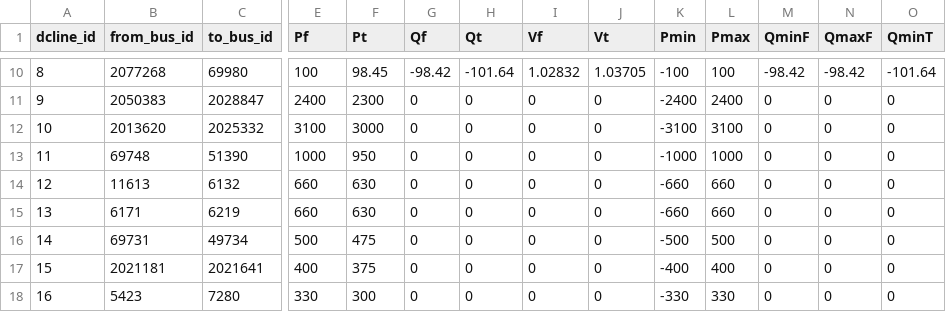
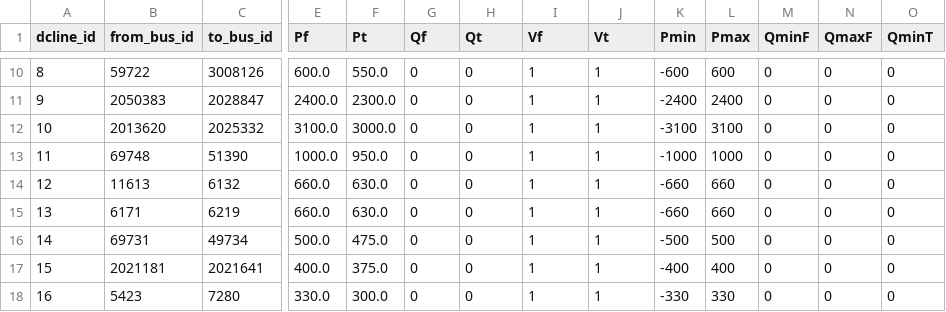
Before and after one commit to Breakthrough-Energy/PowerSimData, a CSV file: powersimdata/input/data/usa_tamu/dcline.csv, drawn as a sheet; only a part is shown, gaps mark what is left out; the diff covers the shown part only; the diff names each change by its address in the sheet, - before the commit and + after, or states it on an @@ line.

Commit message:
data: update hvdc and cost curve according to real values (#180)

```diff
--- a/powersimdata/input/data/usa_tamu/dcline.csv
+++ b/powersimdata/input/data/usa_tamu/dcline.csv
-B10 (from_bus_id): 2077268
+B10 (from_bus_id): 59722
-C10 (to_bus_id): 69980
+C10 (to_bus_id): 3008126
-E10 (Pf): 100
+E10 (Pf): 600.0
-F10 (Pt): 98.45
+F10 (Pt): 550.0
-G10 (Qf): -98.42
+G10 (Qf): 0
-H10 (Qt): -101.64
+H10 (Qt): 0
-I10 (Vf): 1.02832
+I10 (Vf): 1
-J10 (Vt): 1.03705
+J10 (Vt): 1
-K10 (Pmin): -100
+K10 (Pmin): -600
-L10 (Pmax): 100
+L10 (Pmax): 600
-M10 (QminF): -98.42
+M10 (QminF): 0
-N10 (QmaxF): -98.42
+N10 (QmaxF): 0
-O10 (QminT): -101.64
+O10 (QminT): 0
-E11 (Pf): 2400
+E11 (Pf): 2400.0
-F11 (Pt): 2300
+F11 (Pt): 2300.0
-I11:I18 (Vf): 0
+I11:I18 (Vf): 1
-J11:J18 (Vt): 0
+J11:J18 (Vt): 1
-E12 (Pf): 3100
+E12 (Pf): 3100.0
-F12 (Pt): 3000
+F12 (Pt): 3000.0
-E13 (Pf): 1000
+E13 (Pf): 1000.0
-F13 (Pt): 950
+F13 (Pt): 950.0
-E14:E15 (Pf): 660
+E14:E15 (Pf): 660.0
-F14:F15 (Pt): 630
+F14:F15 (Pt): 630.0
-E16 (Pf): 500
+E16 (Pf): 500.0
-F16 (Pt): 475
+F16 (Pt): 475.0
-E17 (Pf): 400
+E17 (Pf): 400.0
-F17 (Pt): 375
+F17 (Pt): 375.0
-E18 (Pf): 330
+E18 (Pf): 330.0
-F18 (Pt): 300
+F18 (Pt): 300.0
```
Also changed, not shown: 128 edited cells elsewhere in this file, 1 other file.
